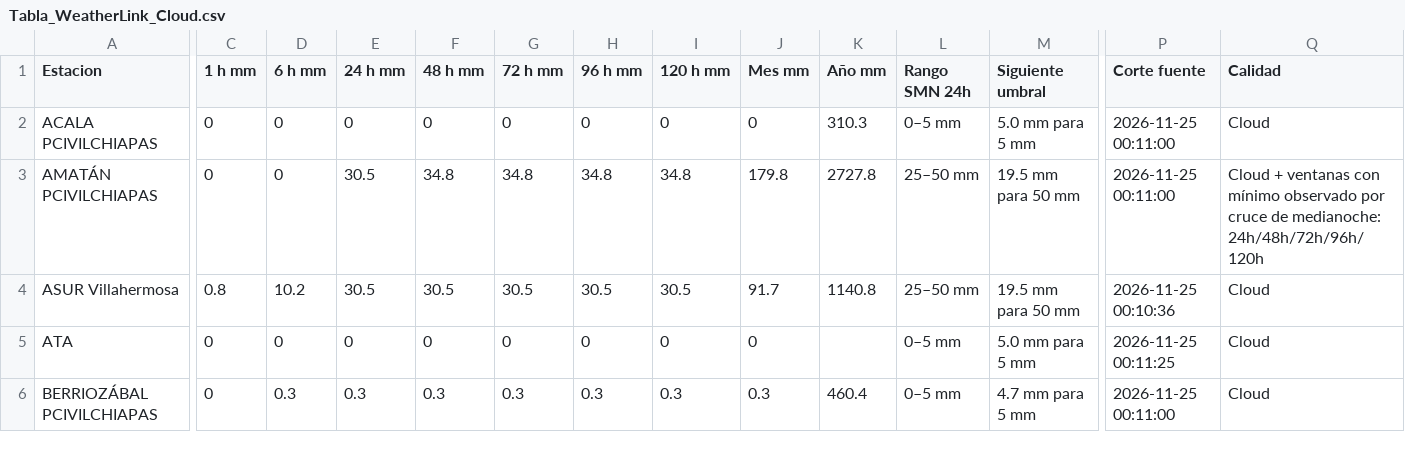
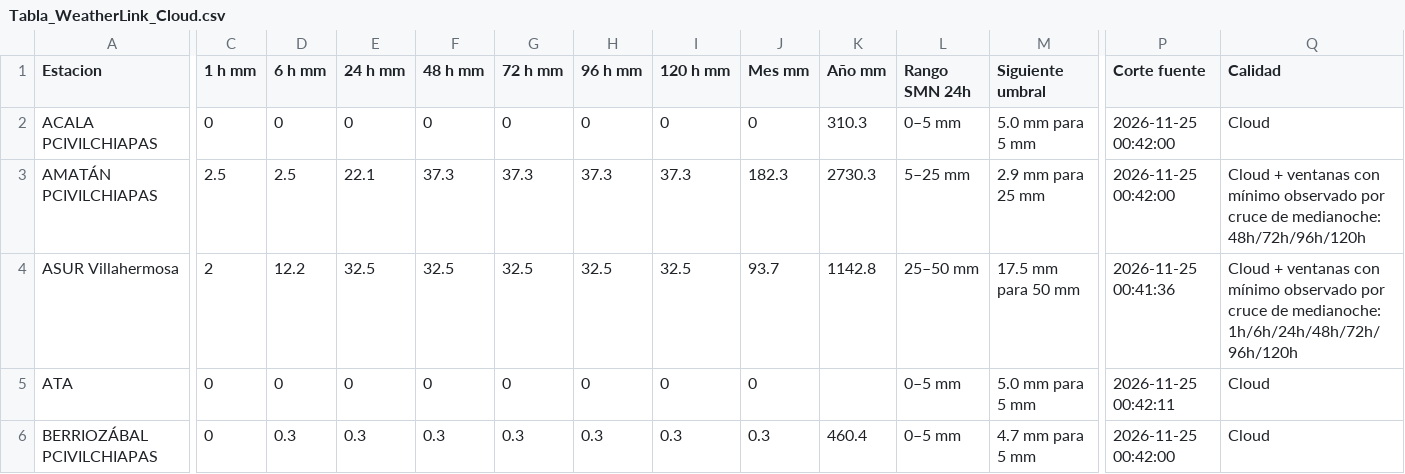
Before and after one commit to SISTEMAPCTAB/Agente-Hidrometeorologico-Cloud, a CSV file: data/weatherlink/Tabla_WeatherLink_Cloud.csv, drawn as a sheet; only a part is shown, gaps mark what is left out; the diff covers the shown part only; the diff names each change by its address in the sheet, - before the commit and + after, or states it on an @@ line.

```diff
--- a/data/weatherlink/Tabla_WeatherLink_Cloud.csv
+++ b/data/weatherlink/Tabla_WeatherLink_Cloud.csv
-P2:P3 (Corte fuente): 2026-11-25 00:11:00
+P2:P3 (Corte fuente): 2026-11-25 00:42:00
-C3 (1 h mm): 0
+C3 (1 h mm): 2.5
-D3 (6 h mm): 0
+D3 (6 h mm): 2.5
-E3 (24 h mm): 30.5
+E3 (24 h mm): 22.1
-F3 (48 h mm): 34.8
+F3 (48 h mm): 37.3
-G3 (72 h mm): 34.8
+G3 (72 h mm): 37.3
-H3 (96 h mm): 34.8
+H3 (96 h mm): 37.3
-I3 (120 h mm): 34.8
+I3 (120 h mm): 37.3
-J3 (Mes mm): 179.8
+J3 (Mes mm): 182.3
-K3 (Año mm): 2727.8
+K3 (Año mm): 2730.3
-L3 (Rango SMN 24h): 25–50 mm
+L3 (Rango SMN 24h): 5–25 mm
-M3 (Siguiente umbral): 19.5 mm para 50 mm
+M3 (Siguiente umbral): 2.9 mm para 25 mm
-Q3 (Calidad): …de medianoche: 24h/48h/72h/96h/120h
+Q3 (Calidad): …de medianoche: 48h/72h/96h/120h
-C4 (1 h mm): 0.8
+C4 (1 h mm): 2
-D4 (6 h mm): 10.2
+D4 (6 h mm): 12.2
-E4 (24 h mm): 30.5
+E4 (24 h mm): 32.5
-F4 (48 h mm): 30.5
+F4 (48 h mm): 32.5
-G4 (72 h mm): 30.5
+G4 (72 h mm): 32.5
-H4 (96 h mm): 30.5
+H4 (96 h mm): 32.5
-I4 (120 h mm): 30.5
+I4 (120 h mm): 32.5
-J4 (Mes mm): 91.7
+J4 (Mes mm): 93.7
-K4 (Año mm): 1140.8
+K4 (Año mm): 1142.8
-M4 (Siguiente umbral): 19.5 mm para 50 mm
+M4 (Siguiente umbral): 17.5 mm para 50 mm
-P4 (Corte fuente): 2026-11-25 00:10:36
+P4 (Corte fuente): 2026-11-25 00:41:36
-Q4 (Calidad): Cloud
+Q4 (Calidad): Cloud + ventanas con mínimo observado por cruce de medianoche: 1h/6h/24h/48h/72h/96h/120h
-P5 (Corte fuente): 2026-11-25 00:11:25
+P5 (Corte fuente): 2026-11-25 00:42:11
-P6 (Corte fuente): 2026-11-25 00:11:00
+P6 (Corte fuente): 2026-11-25 00:42:00
```
Also changed, not shown: 125 edited cells elsewhere in this file, 7 other files.
